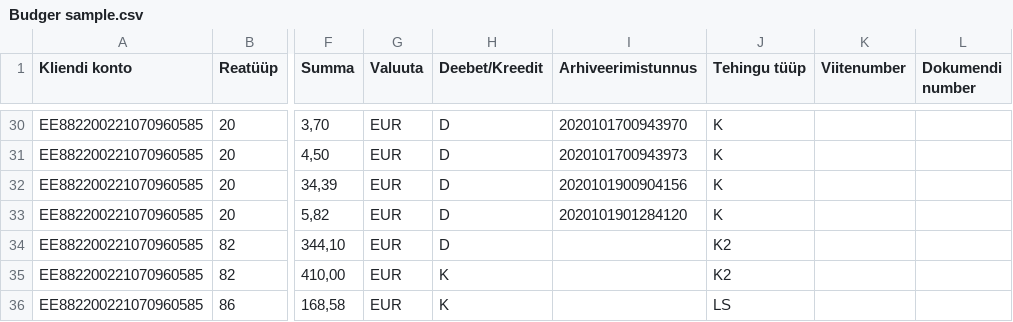
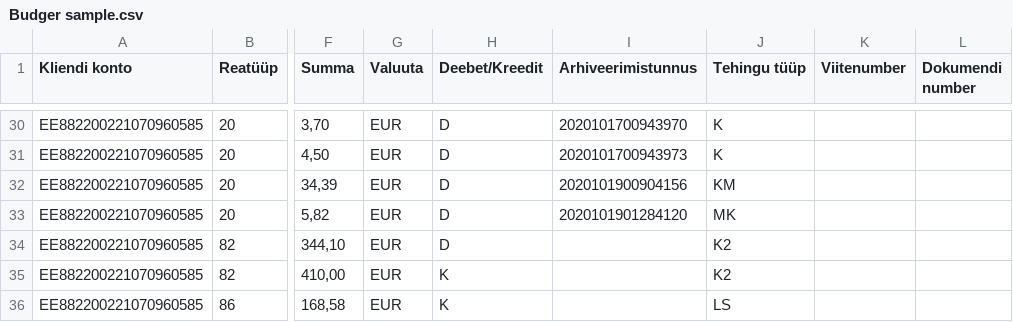
Before and after one commit to yazzukas/budger, a CSV file: test files/Budger sample.csv, drawn as a sheet; only a part is shown, gaps mark what is left out; the diff names each change by its address in the sheet, - before the commit and + after, or states it on an @@ line.

```diff
--- a/test files/Budger sample.csv
+++ b/test files/Budger sample.csv
-J32 (Tehingu tüüp): K
+J32 (Tehingu tüüp): KM
-J33 (Tehingu tüüp): K
+J33 (Tehingu tüüp): MK
```
Also changed, not shown: 3 other files.
